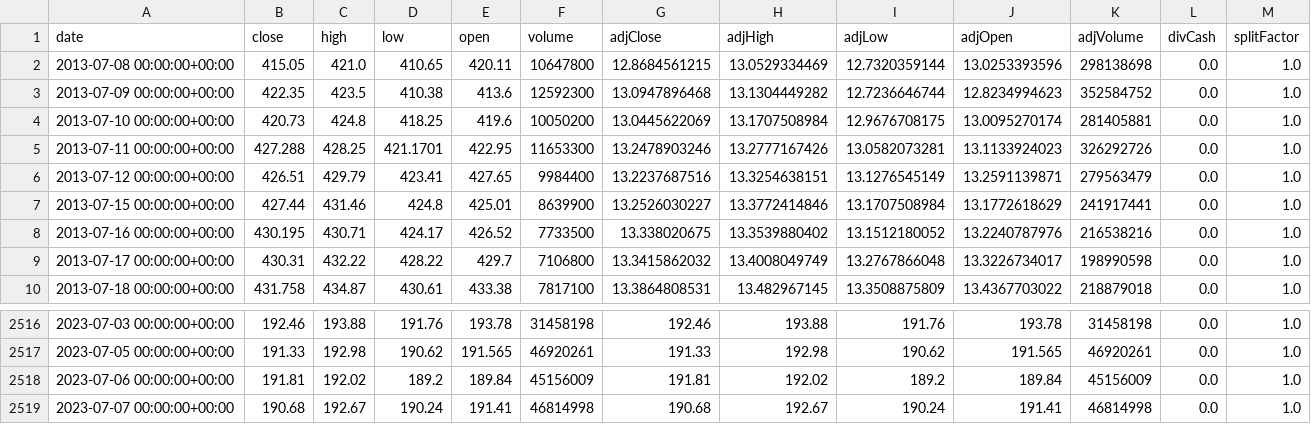
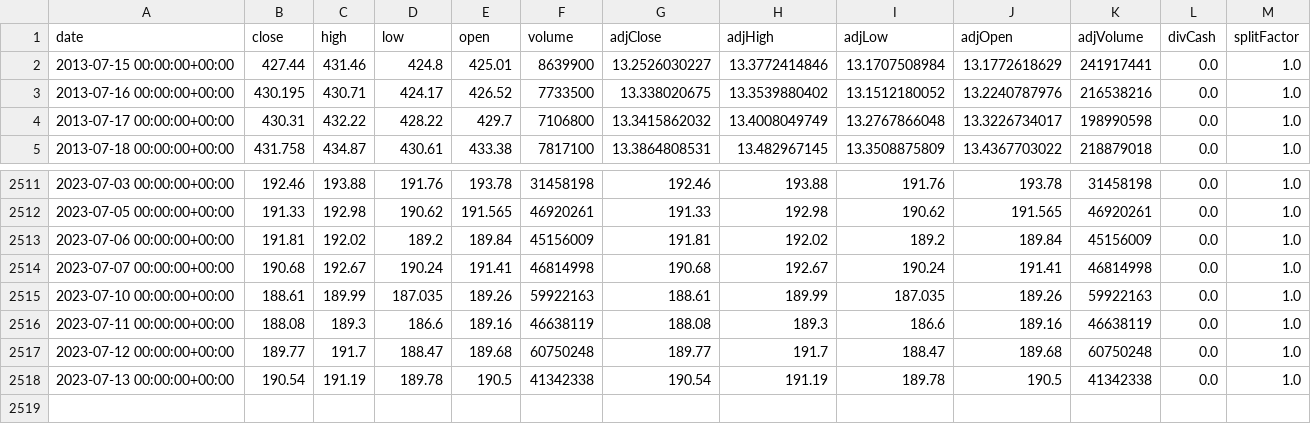
Before and after one commit to HarshSingh2009/Market-Wizard-Deep-Learning, a CSV file: Datasets/AAPL.csv, drawn as a sheet; only a part is shown, gaps mark what is left out.

Commit message:
Datasets (.csv) Added

```diff
--- a/Datasets/AAPL.csv
+++ b/Datasets/AAPL.csv
@@ -1,7 +1,2 @@
 date,close,high,low,open,volume,adjClose,adjHigh,adjLow,adjOpen,adjVolume,divCash,splitFactor
-2013-07-08 00:00:00+00:00,415.05,421.0,410.65,420.11,10647800,12.8684561215,13.0529334469,12.7320359144,13.0253393596,298138698,0.0,1.0
-2013-07-09 00:00:00+00:00,422.35,423.5,410.38,413.6,12592300,13.0947896468,13.1304449282,12.7236646744,12.8234994623,352584752,0.0,1.0
-2013-07-10 00:00:00+00:00,420.73,424.8,418.25,419.6,10050200,13.0445622069,13.1707508984,12.9676708175,13.0095270174,281405881,0.0,1.0
-2013-07-11 00:00:00+00:00,427.288,428.25,421.1701,422.95,11653300,13.2478903246,13.2777167426,13.0582073281,13.1133924023,326292726,0.0,1.0
-2013-07-12 00:00:00+00:00,426.51,429.79,423.41,427.65,9984400,13.2237687516,13.3254638151,13.1276545149,13.2591139871,279563479,0.0,1.0
 2013-07-15 00:00:00+00:00,427.44,431.46,424.8,425.01,8639900,13.2526030227,13.3772414846,13.1707508984,13.1772618629,241917441,0.0,1.0
@@ -2519 +2514,5 @@ date,close,high,low,open,volume,adjClose,adjHigh,adjLow,adjOpen,adjVolume,divCas
 2023-07-07 00:00:00+00:00,190.68,192.67,190.24,191.41,46814998,190.68,192.67,190.24,191.41,46814998,0.0,1.0
+2023-07-10 00:00:00+00:00,188.61,189.99,187.035,189.26,59922163,188.61,189.99,187.035,189.26,59922163,0.0,1.0
+2023-07-11 00:00:00+00:00,188.08,189.3,186.6,189.16,46638119,188.08,189.3,186.6,189.16,46638119,0.0,1.0
+2023-07-12 00:00:00+00:00,189.77,191.7,188.47,189.68,60750248,189.77,191.7,188.47,189.68,60750248,0.0,1.0
+2023-07-13 00:00:00+00:00,190.54,191.19,189.78,190.5,41342338,190.54,191.19,189.78,190.5,41342338,0.0,1.0
```
